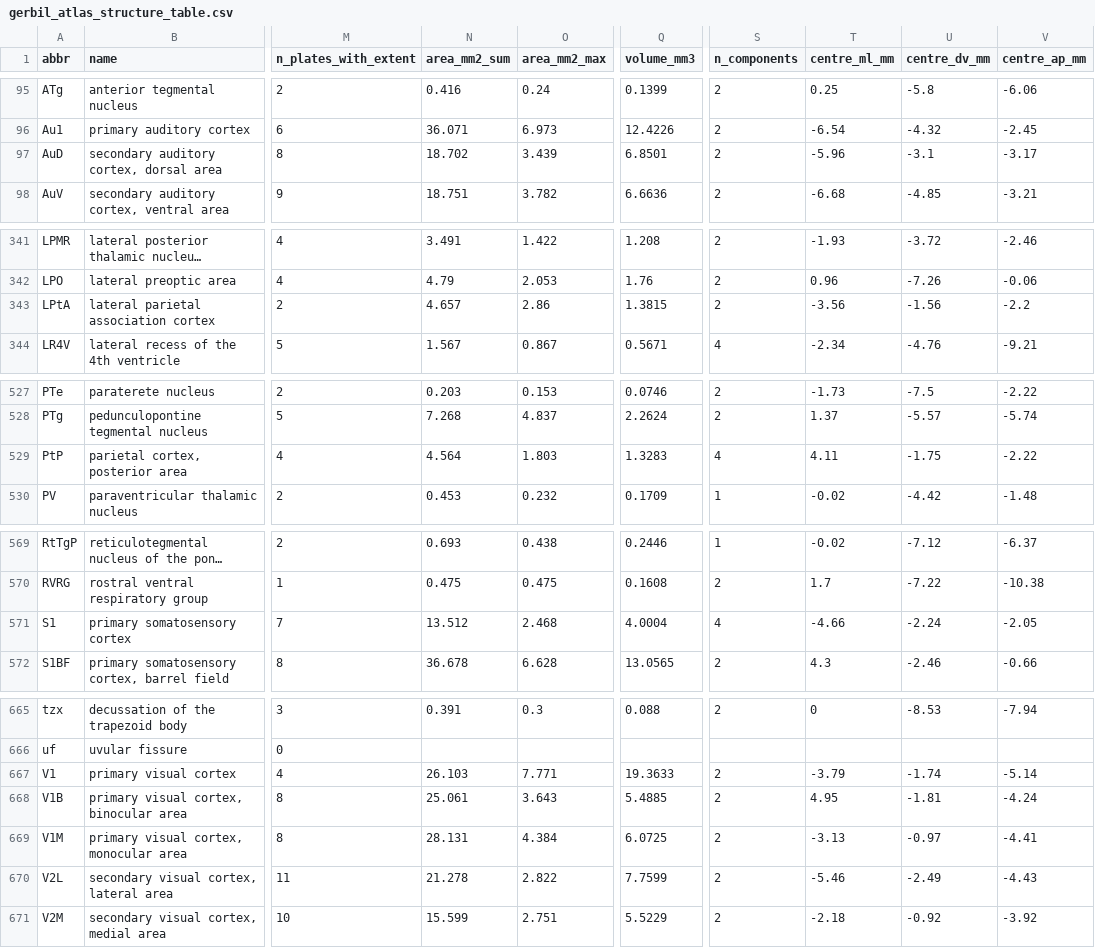
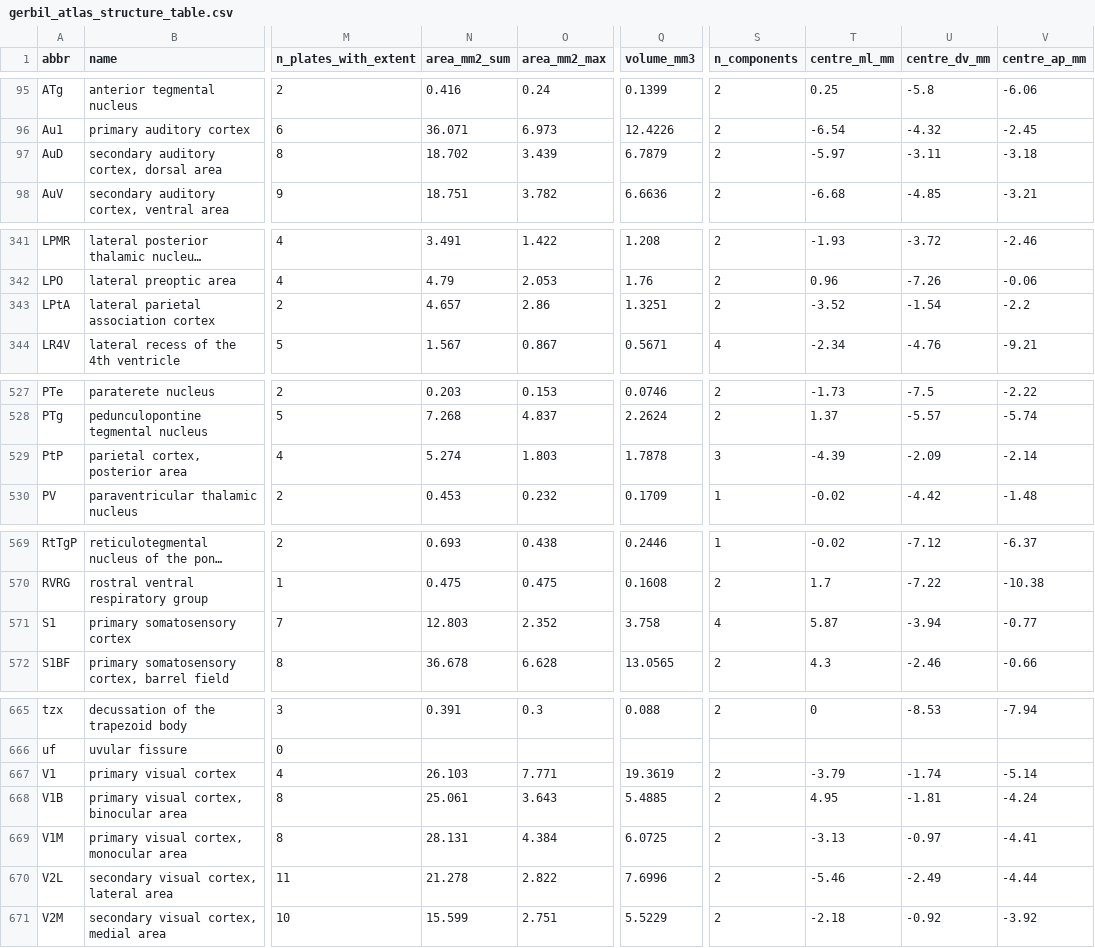
Before and after one commit to dstolz/GerbilAtlasExplorer, a CSV file: data/gerbil_atlas_structure_table.csv, drawn as a sheet; only a part is shown, gaps mark what is left out; long unchanged cells end in …; the diff covers the shown part only; the diff names each change by its address in the sheet, - before the commit and + after, or states it on an @@ line.

```diff
--- a/data/gerbil_atlas_structure_table.csv
+++ b/data/gerbil_atlas_structure_table.csv
-Q97 (volume_mm3): 6.8501
+Q97 (volume_mm3): 6.7879
-T97 (centre_ml_mm): -5.96
+T97 (centre_ml_mm): -5.97
-U97 (centre_dv_mm): -3.1
+U97 (centre_dv_mm): -3.11
-V97 (centre_ap_mm): -3.17
+V97 (centre_ap_mm): -3.18
-Q343 (volume_mm3): 1.3815
+Q343 (volume_mm3): 1.3251
-T343 (centre_ml_mm): -3.56
+T343 (centre_ml_mm): -3.52
-U343 (centre_dv_mm): -1.56
+U343 (centre_dv_mm): -1.54
-N529 (area_mm2_sum): 4.564
+N529 (area_mm2_sum): 5.274
-Q529 (volume_mm3): 1.3283
+Q529 (volume_mm3): 1.7878
-S529 (n_components): 4
+S529 (n_components): 3
-T529 (centre_ml_mm): 4.11
+T529 (centre_ml_mm): -4.39
-U529 (centre_dv_mm): -1.75
+U529 (centre_dv_mm): -2.09
-V529 (centre_ap_mm): -2.22
+V529 (centre_ap_mm): -2.14
-N571 (area_mm2_sum): 13.512
+N571 (area_mm2_sum): 12.803
-O571 (area_mm2_max): 2.468
+O571 (area_mm2_max): 2.352
-Q571 (volume_mm3): 4.0004
+Q571 (volume_mm3): 3.758
-T571 (centre_ml_mm): -4.66
+T571 (centre_ml_mm): 5.87
-U571 (centre_dv_mm): -2.24
+U571 (centre_dv_mm): -3.94
-V571 (centre_ap_mm): -2.05
+V571 (centre_ap_mm): -0.77
-Q667 (volume_mm3): 19.3633
+Q667 (volume_mm3): 19.3619
-Q670 (volume_mm3): 7.7599
+Q670 (volume_mm3): 7.6996
-V670 (centre_ap_mm): -4.43
+V670 (centre_ap_mm): -4.44
```
Also changed, not shown: 6 edited cells elsewhere in this file, 6 other files.
